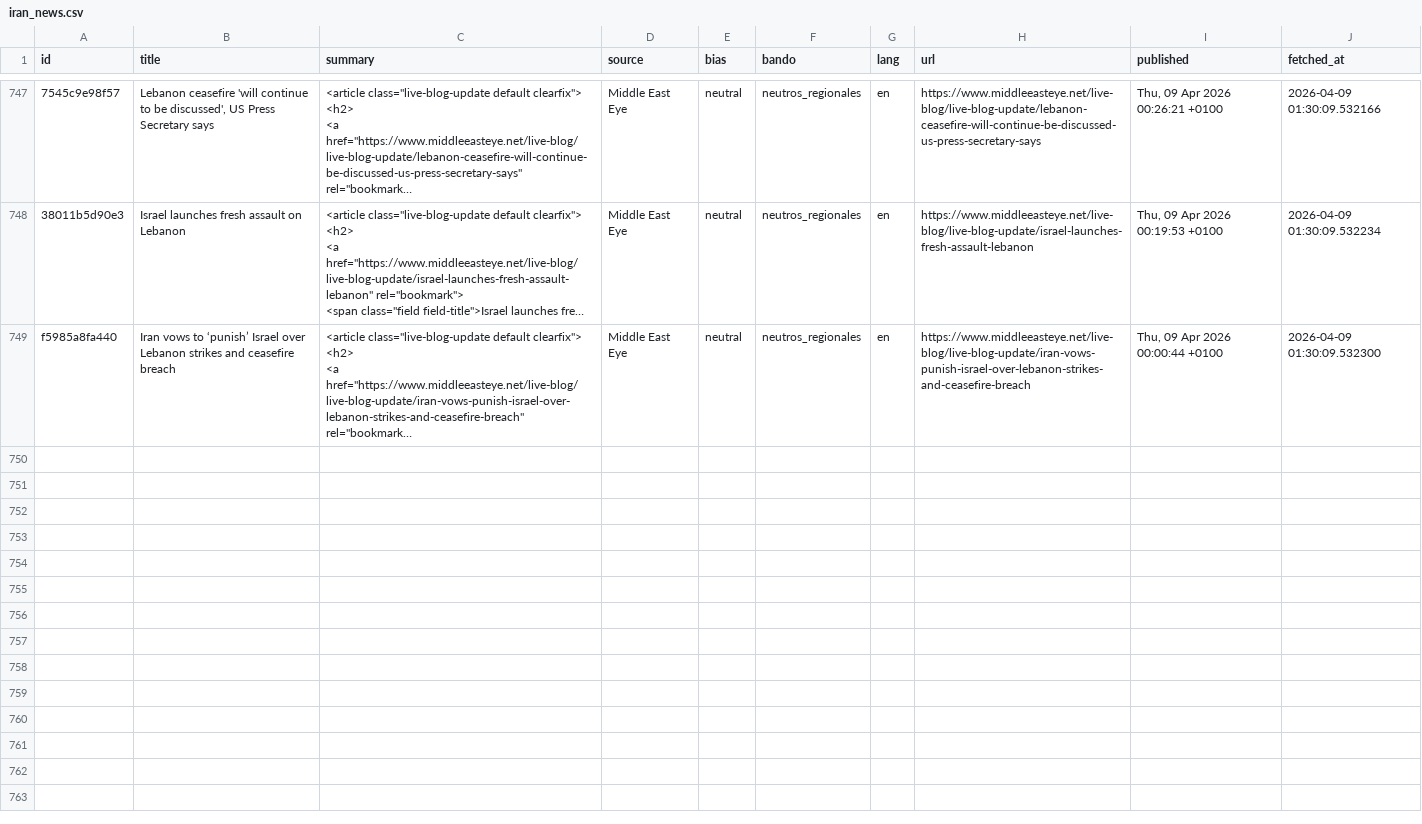
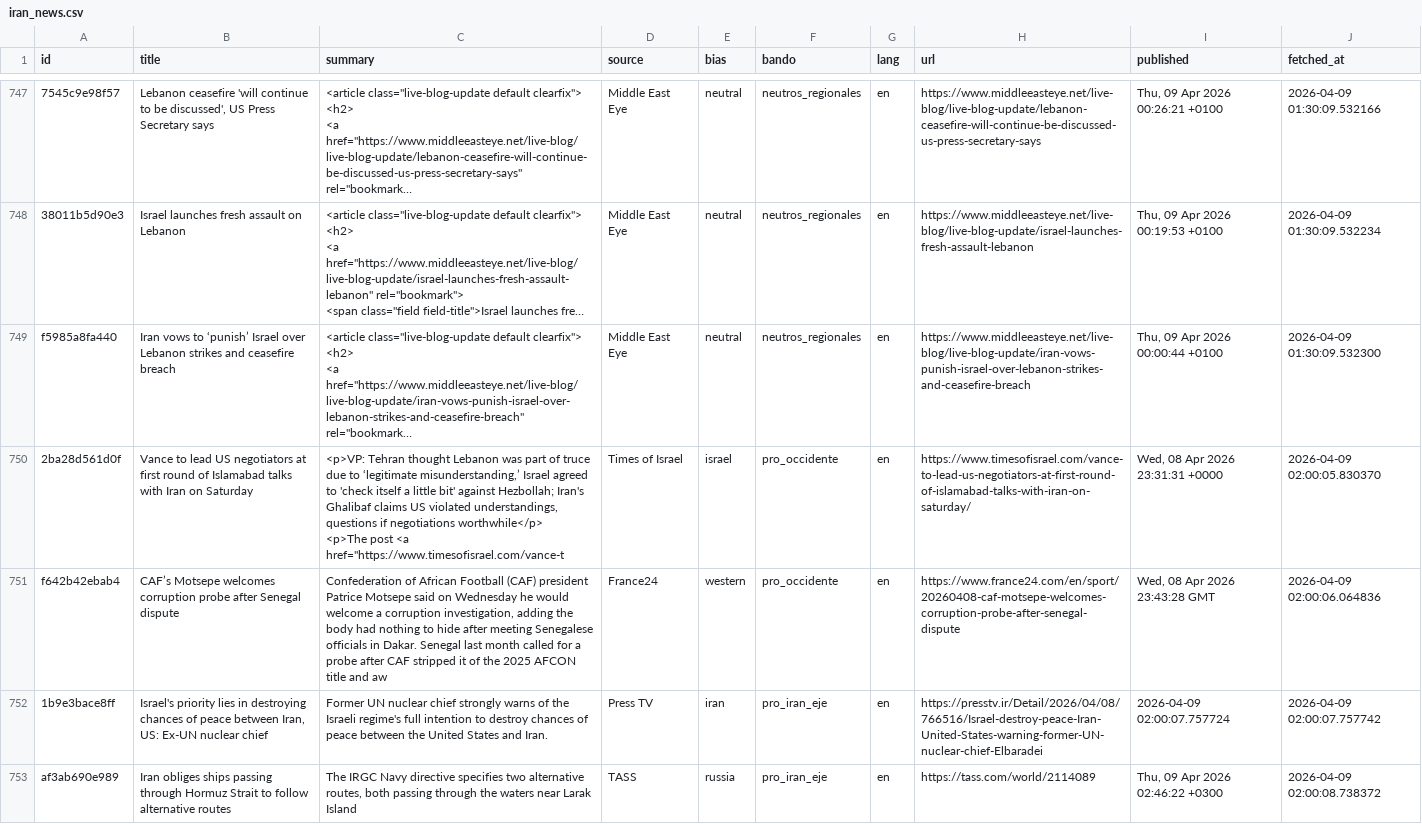
Before and after one commit to mcasrom/iran-osint-monitor, a CSV file: data/processed/iran_news.csv, drawn as a sheet; only a part is shown, gaps mark what is left out; long unchanged cells end in …; ↵ is a line break in a cell; the diff covers the shown part only; the diff names each change by its address in the sheet, - before the commit and + after, or states it on an @@ line.

```diff
--- a/data/processed/iran_news.csv
+++ b/data/processed/iran_news.csv
+row 750: 2ba28d561d0f | Vance to lead US negotiators at first round of Islamabad talks with Iran on Saturday | <p>VP: Tehran thought Lebanon was part of truce due to ‘legitimate misunderstanding,’ Israel agreed to 'check itself a little bit' against Hezbollah; Iran's Ghalibaf claims US violated understandings, questions if negotiations worthwhile</p> ↵ <p>The post <a href="https://www.timesofisrael.com/vance-t | Times of Israel | israel | pro_occidente | en | https://www.timesofisrael.com/vance-to-lead-us-negotiators-at-first-round-of-islamabad-talks-with-iran-on-saturday/ | Wed, 08 Apr 2026 23:31:31 +0000 | 2026-04-09 02:00:05.830370
+row 751: f642b42ebab4 | CAF’s Motsepe welcomes corruption probe after Senegal dispute | Confederation of African Football (CAF) president Patrice Motsepe said on Wednesday he would welcome a corruption investigation, adding the body had nothing to hide after meeting Senegalese officials in Dakar. Senegal last month called for a probe after CAF stripped it of the 2025 AFCON title and aw | France24 | western | pro_occidente | en | https://www.france24.com/en/sport/20260408-caf-motsepe-welcomes-corruption-probe-after-senegal-dispute | Wed, 08 Apr 2026 23:43:28 GMT | 2026-04-09 02:00:06.064836
+row 752: 1b9e3bace8ff | Israel's priority lies in destroying chances of peace between Iran, US: Ex-UN nuclear chief | Former UN nuclear chief strongly warns of the Israeli regime's full intention to destroy chances of peace between the United States and Iran. | Press TV | iran | pro_iran_eje | en | https://presstv.ir/Detail/2026/04/08/766516/Israel-destroy-peace-Iran-United-States-warning-former-UN-nuclear-chief-Elbaradei | 2026-04-09 02:00:07.757724 | 2026-04-09 02:00:07.757742
+row 753: af3ab690e989 | Iran obliges ships passing through Hormuz Strait to follow alternative routes | The IRGC Navy directive specifies two alternative routes, both passing through the waters near Larak Island | TASS | russia | pro_iran_eje | en | https://tass.com/world/2114089 | Thu, 09 Apr 2026 02:46:22 +0300 | 2026-04-09 02:00:08.738372
```
Also changed, not shown: 3 added rows elsewhere in this file, data/processed/iran_keywords.csv, data/processed/iran_narratives.csv, 7 other files.
